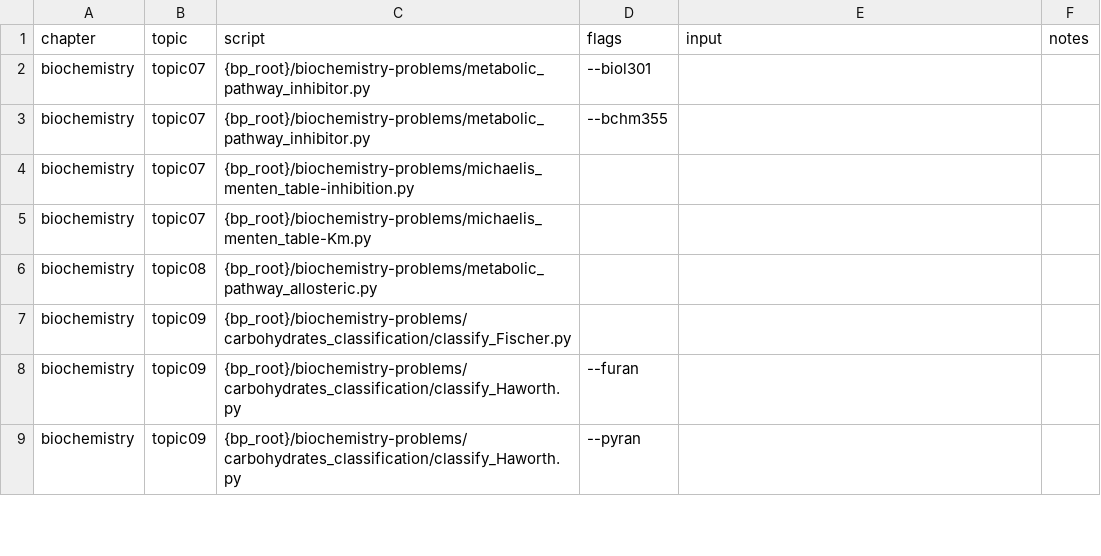
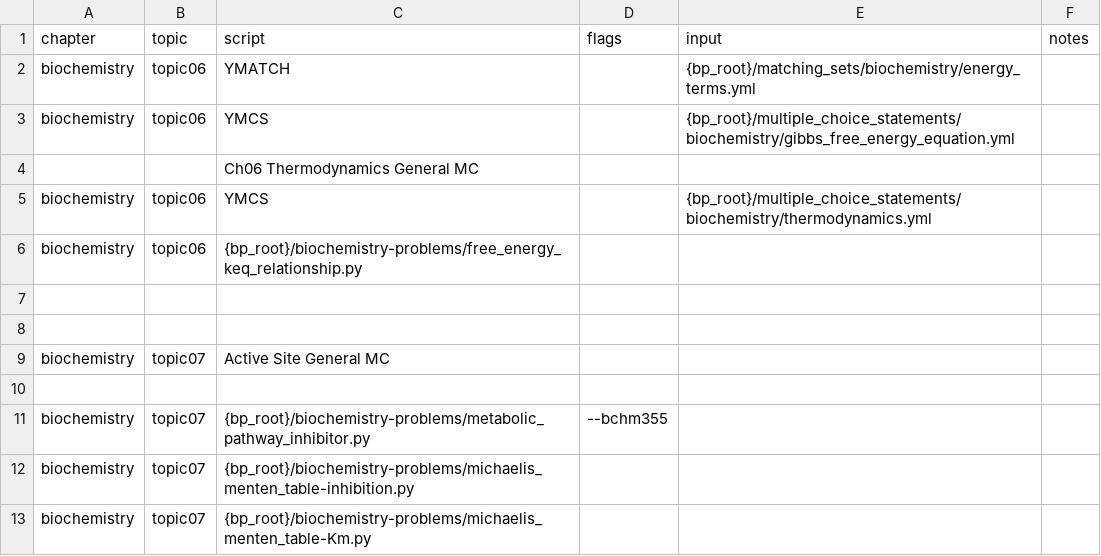
Before and after one commit to vosslab/biology-problems-website, a CSV file: bbq_control/biochem_tasks2.csv, drawn as a sheet; only a part is shown; the shorter side is filled out with more unchanged rows; addresses are those after the commit; the diff names each change by its address in the sheet, - before the commit and + after, or states it on an @@ line.

```diff
--- a/bbq_control/biochem_tasks2.csv
+++ b/bbq_control/biochem_tasks2.csv
+row 2: biochemistry | topic06 | YMATCH |  | {bp_root}/matching_sets/biochemistry/energy_terms.yml
+row 3: biochemistry | topic06 | YMCS |  | {bp_root}/multiple_choice_statements/biochemistry/gibbs_free_energy_equation.yml
+row 4:  |  | Ch06 Thermodynamics General MC
+row 5: biochemistry | topic06 | YMCS |  | {bp_root}/multiple_choice_statements/biochemistry/thermodynamics.yml
+row 6: biochemistry | topic06 | {bp_root}/biochemistry-problems/free_energy_keq_relationship.py
+row 7: (empty)
+row 8: (empty)
-C9 (script): {bp_root}/biochemistry-problems/metabolic_pathway_inhibitor.py
+C9 (script): Active Site General MC
-D9 (flags): --biol301
+D9 (flags): (empty)
+row 10: (empty)
```
Also changed, not shown: 17 other files.
